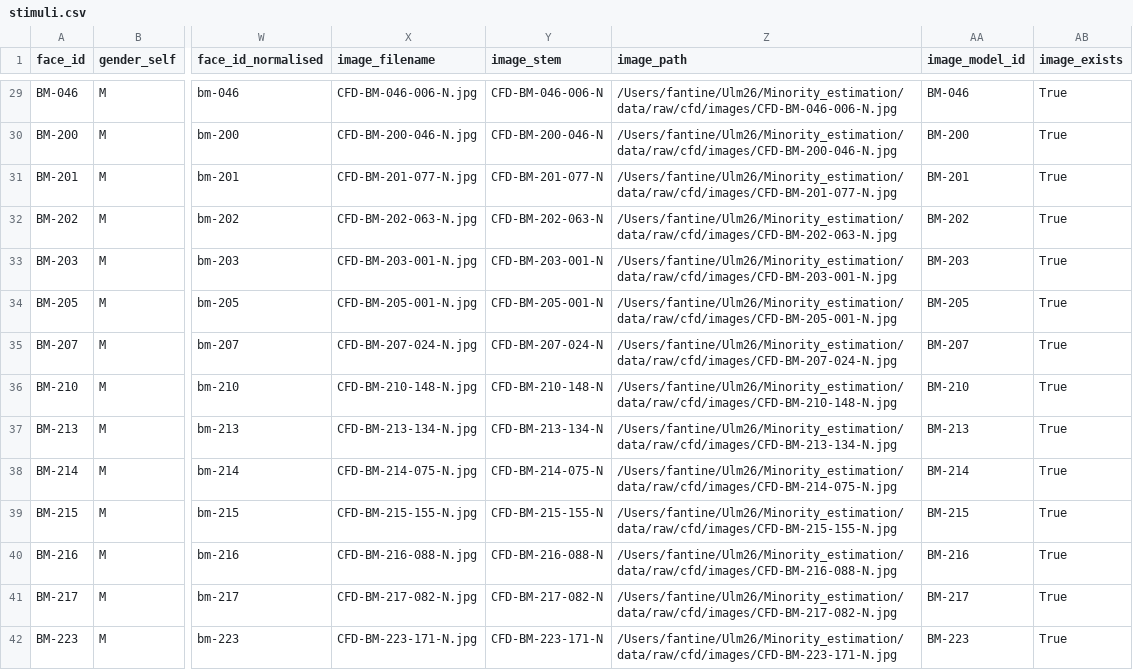
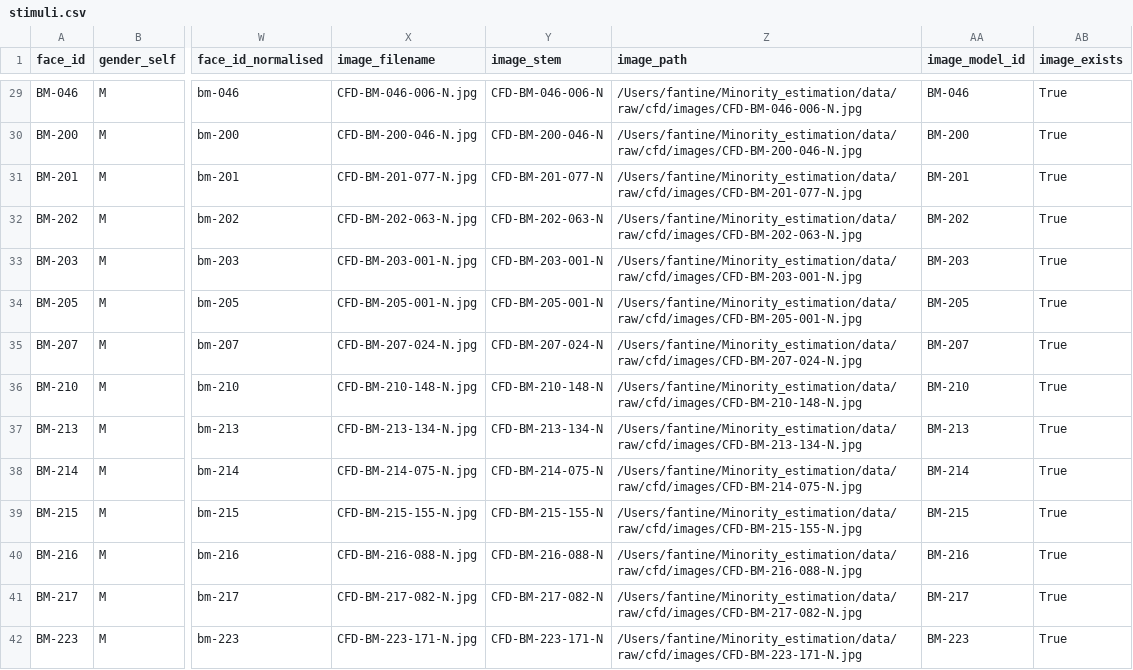
Before and after one commit to Fantiflex/Ulm26, a CSV file: data/processed/stimuli.csv, drawn as a sheet; only a part is shown, gaps mark what is left out; the diff covers the shown part only; the diff names each change by its address in the sheet, - before the commit and + after, or states it on an @@ line.

```diff
--- a/data/processed/stimuli.csv
+++ b/data/processed/stimuli.csv
-Z29 (image_path): /Users/fantine/Ulm26/Minority_estimation/data/raw/cfd/images/CFD-BM-046-006-N.jpg
+Z29 (image_path): /Users/fantine/Minority_estimation/data/raw/cfd/images/CFD-BM-046-006-N.jpg
-Z30 (image_path): /Users/fantine/Ulm26/Minority_estimation/data/raw/cfd/images/CFD-BM-200-046-N.jpg
+Z30 (image_path): /Users/fantine/Minority_estimation/data/raw/cfd/images/CFD-BM-200-046-N.jpg
-Z31 (image_path): /Users/fantine/Ulm26/Minority_estimation/data/raw/cfd/images/CFD-BM-201-077-N.jpg
+Z31 (image_path): /Users/fantine/Minority_estimation/data/raw/cfd/images/CFD-BM-201-077-N.jpg
-Z32 (image_path): /Users/fantine/Ulm26/Minority_estimation/data/raw/cfd/images/CFD-BM-202-063-N.jpg
+Z32 (image_path): /Users/fantine/Minority_estimation/data/raw/cfd/images/CFD-BM-202-063-N.jpg
-Z33 (image_path): /Users/fantine/Ulm26/Minority_estimation/data/raw/cfd/images/CFD-BM-203-001-N.jpg
+Z33 (image_path): /Users/fantine/Minority_estimation/data/raw/cfd/images/CFD-BM-203-001-N.jpg
-Z34 (image_path): /Users/fantine/Ulm26/Minority_estimation/data/raw/cfd/images/CFD-BM-205-001-N.jpg
+Z34 (image_path): /Users/fantine/Minority_estimation/data/raw/cfd/images/CFD-BM-205-001-N.jpg
-Z35 (image_path): /Users/fantine/Ulm26/Minority_estimation/data/raw/cfd/images/CFD-BM-207-024-N.jpg
+Z35 (image_path): /Users/fantine/Minority_estimation/data/raw/cfd/images/CFD-BM-207-024-N.jpg
-Z36 (image_path): /Users/fantine/Ulm26/Minority_estimation/data/raw/cfd/images/CFD-BM-210-148-N.jpg
+Z36 (image_path): /Users/fantine/Minority_estimation/data/raw/cfd/images/CFD-BM-210-148-N.jpg
-Z37 (image_path): /Users/fantine/Ulm26/Minority_estimation/data/raw/cfd/images/CFD-BM-213-134-N.jpg
+Z37 (image_path): /Users/fantine/Minority_estimation/data/raw/cfd/images/CFD-BM-213-134-N.jpg
-Z38 (image_path): /Users/fantine/Ulm26/Minority_estimation/data/raw/cfd/images/CFD-BM-214-075-N.jpg
+Z38 (image_path): /Users/fantine/Minority_estimation/data/raw/cfd/images/CFD-BM-214-075-N.jpg
-Z39 (image_path): /Users/fantine/Ulm26/Minority_estimation/data/raw/cfd/images/CFD-BM-215-155-N.jpg
+Z39 (image_path): /Users/fantine/Minority_estimation/data/raw/cfd/images/CFD-BM-215-155-N.jpg
-Z40 (image_path): /Users/fantine/Ulm26/Minority_estimation/data/raw/cfd/images/CFD-BM-216-088-N.jpg
+Z40 (image_path): /Users/fantine/Minority_estimation/data/raw/cfd/images/CFD-BM-216-088-N.jpg
-Z41 (image_path): /Users/fantine/Ulm26/Minority_estimation/data/raw/cfd/images/CFD-BM-217-082-N.jpg
+Z41 (image_path): /Users/fantine/Minority_estimation/data/raw/cfd/images/CFD-BM-217-082-N.jpg
-Z42 (image_path): /Users/fantine/Ulm26/Minority_estimation/data/raw/cfd/images/CFD-BM-223-171-N.jpg
+Z42 (image_path): /Users/fantine/Minority_estimation/data/raw/cfd/images/CFD-BM-223-171-N.jpg
```
Also changed, not shown: 121 edited cells elsewhere in this file, 21 other files.
